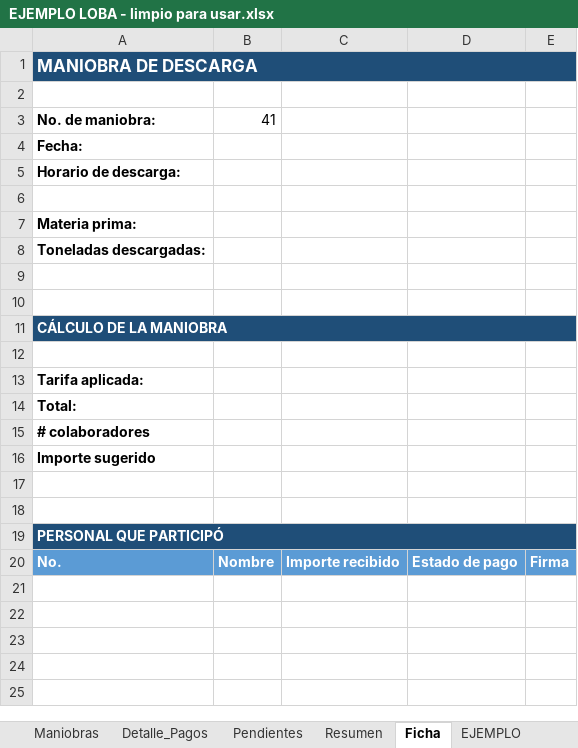
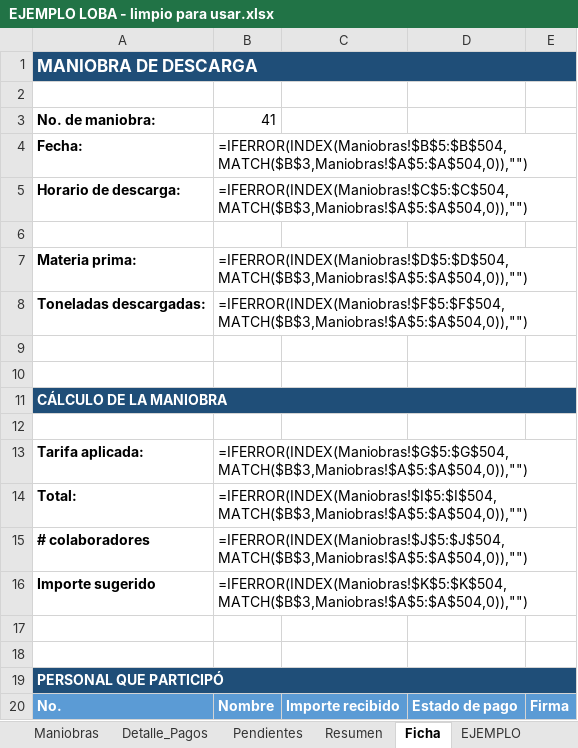
Before and after one commit to Alfredo-ctrl/excel-maniobras-descarga, an Excel workbook: archivos/EJEMPLO LOBA - limpio para usar.xlsx, sheet Ficha, drawn as a sheet; only a part is shown; values as stored, in another font and other column widths than the file's, no borders; formulas without a stored value are shown as written; the diff covers the shown part only; the diff names each change by its address in the sheet, - before the commit and + after, or states it on an @@ line.

```diff
--- a/archivos/EJEMPLO LOBA - limpio para usar.xlsx (sheet Ficha)
+++ b/archivos/EJEMPLO LOBA - limpio para usar.xlsx (sheet Ficha)
-B4: (empty)
+B4: =IFERROR(INDEX(Maniobras!$B$5:$B$504,MATCH($B$3,Maniobras!$A$5:$A$504,0)),"")
-B5: (empty)
+B5: =IFERROR(INDEX(Maniobras!$C$5:$C$504,MATCH($B$3,Maniobras!$A$5:$A$504,0)),"")
-B7: (empty)
+B7: =IFERROR(INDEX(Maniobras!$D$5:$D$504,MATCH($B$3,Maniobras!$A$5:$A$504,0)),"")
-B8: (empty)
+B8: =IFERROR(INDEX(Maniobras!$F$5:$F$504,MATCH($B$3,Maniobras!$A$5:$A$504,0)),"")
-B13: (empty)
+B13: =IFERROR(INDEX(Maniobras!$G$5:$G$504,MATCH($B$3,Maniobras!$A$5:$A$504,0)),"")
-B14: (empty)
+B14: =IFERROR(INDEX(Maniobras!$I$5:$I$504,MATCH($B$3,Maniobras!$A$5:$A$504,0)),"")
-B15: (empty)
+B15: =IFERROR(INDEX(Maniobras!$J$5:$J$504,MATCH($B$3,Maniobras!$A$5:$A$504,0)),"")
-B16: (empty)
+B16: =IFERROR(INDEX(Maniobras!$K$5:$K$504,MATCH($B$3,Maniobras!$A$5:$A$504,0)),"")
```
Also changed, not shown: 15 added rows elsewhere in this sheet, sheet Detalle_Pagos, sheet Maniobras, sheet Resumen, sheet Pendientes, sheet Trabajadores, sheet Criterios, 1 more sheet, hidden cells, archivos/EJEMPLO LOBA - version con datos de prueba.xlsx.
